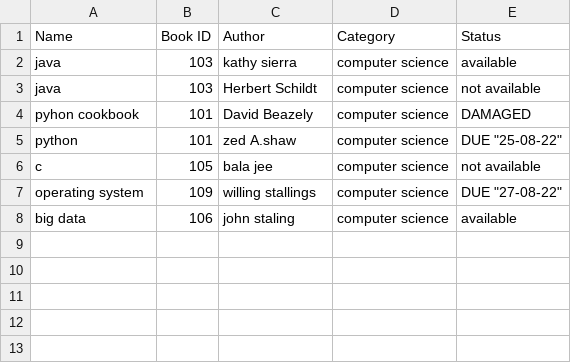
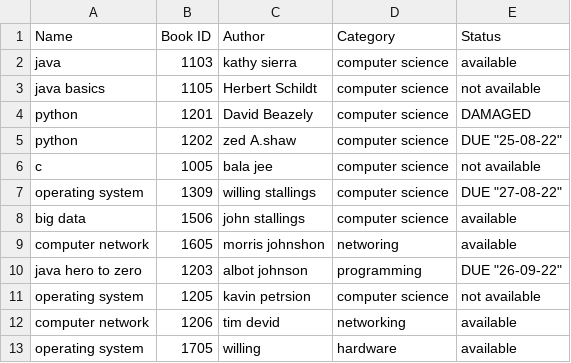
Before and after one commit to sudhirkr123/python-basic, a CSV file: 16AUG2022/bookData.csv, drawn as a sheet.

```diff
--- a/16AUG2022/bookData.csv
+++ b/16AUG2022/bookData.csv
@@ -1,8 +1,13 @@
 Name,Book ID,Author,Category,Status
-java,103,kathy sierra,computer science,available
-java,103,Herbert Schildt,computer science,not available
-pyhon cookbook,101,David Beazely,computer science,DAMAGED
-python,101,zed A.shaw,computer science,DUE "25-08-22"
-c,105,bala jee,computer science,not available
-operating system,109,willing stallings,computer science,DUE "27-08-22"
-big data,106,john staling,computer science,available
+java,1103,kathy sierra,computer science,available
+java basics,1105,Herbert Schildt,computer science,not available
+python,1201,David Beazely,computer science,DAMAGED
+python,1202,zed A.shaw,computer science,DUE "25-08-22"
+c,1005,bala jee,computer science,not available
+operating system,1309,willing stallings,computer science,DUE "27-08-22"
+big data,1506,john stallings,computer science,available
+computer network,1605,morris johnshon,networing,available
+java hero to zero,1203,albot johnson,programming,DUE "26-09-22"
+operating system,1205,kavin petrsion,computer science,not available
+computer network,1206,tim devid,networking,available
+operating system,1705,willing,hardware,available
```
Also changed, not shown: 5 other files.
